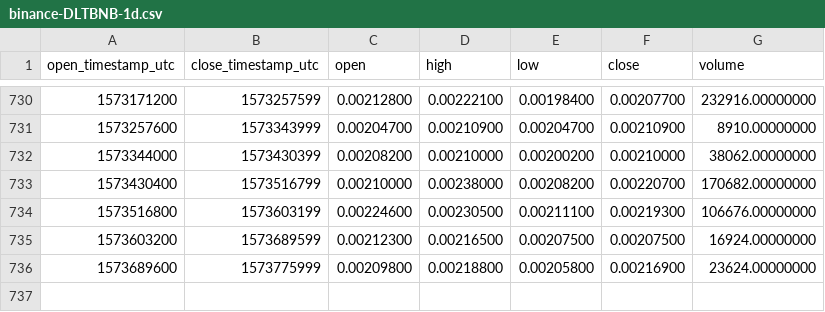
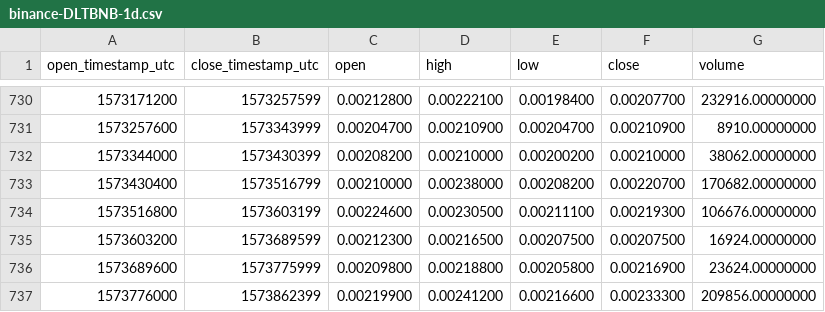
Before and after one commit to cryptobigbro/binance-DLTBNB, a CSV file: binance-DLTBNB-1d.csv, drawn as a sheet; only a part is shown, gaps mark what is left out; the diff names each change by its address in the sheet, - before the commit and + after, or states it on an @@ line.

Commit message:
Update OHLCV data.

```diff
--- a/binance-DLTBNB-1d.csv
+++ b/binance-DLTBNB-1d.csv
+row 737: 1573776000 | 1573862399 | 0.00219900 | 0.00241200 | 0.00216600 | 0.00233300 | 209856.00000000
```
Also changed, not shown: 1 other file.
